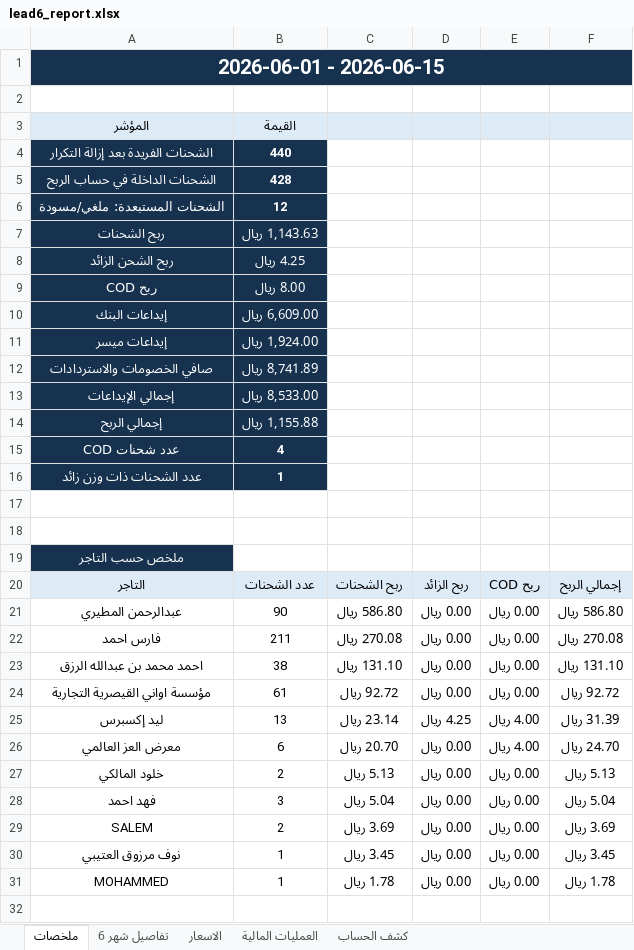
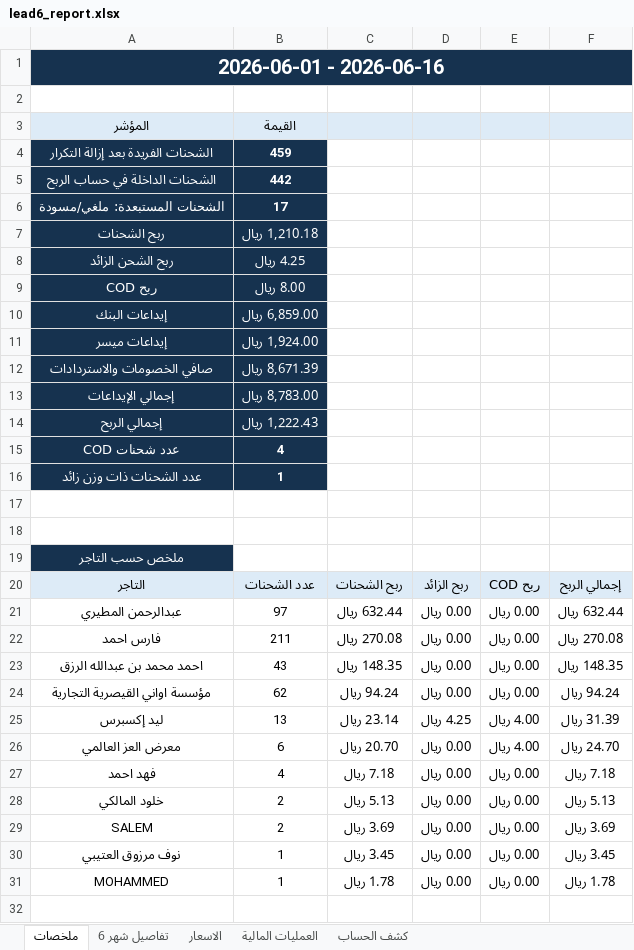
Before and after one commit to ghaidaqu/lead, an Excel workbook: output/lead6_report.xlsx, sheet ملخصات, drawn as a sheet; only a part is shown; values as stored, in another font and other column widths than the file's, no borders; removed rows and columns are numbered as before the commit, all else as after; the diff covers the shown part only; the diff names each change by its address in the sheet, - before the commit and + after, or states it on an @@ line.

```diff
--- a/output/lead6_report.xlsx (sheet ملخصات)
+++ b/output/lead6_report.xlsx (sheet ملخصات)
-A1: 2026-06-01 - 2026-06-15
+A1: 2026-06-01 - 2026-06-16
-B4: 440
+B4: 459
-B5: 428
+B5: 442
-B6: 12
+B6: 17
-B7: 1,143.63 ريال
+B7: 1,210.18 ريال
-B10: 6,609.00 ريال
+B10: 6,859.00 ريال
-B12: 8,741.89 ريال
+B12: 8,671.39 ريال
-B13: 8,533.00 ريال
+B13: 8,783.00 ريال
-B14: 1,155.88 ريال
+B14: 1,222.43 ريال
-B21: 90
+B21: 97
-C21: 586.80 ريال
+C21: 632.44 ريال
-F21: 586.80 ريال
+F21: 632.44 ريال
-B23: 38
+B23: 43
-C23: 131.10 ريال
+C23: 148.35 ريال
-F23: 131.10 ريال
+F23: 148.35 ريال
-B24: 61
+B24: 62
-C24: 92.72 ريال
+C24: 94.24 ريال
-F24: 92.72 ريال
+F24: 94.24 ريال
+row 27: فهد احمد | 4 | 7.18 ريال | 0.00 ريال | 0.00 ريال | 7.18 ريال
-row 28: فهد احمد | 3 | 5.04 ريال | 0.00 ريال | 0.00 ريال | 5.04 ريال
```
Also changed, not shown: 1 added row and 8 edited cells elsewhere in this sheet, sheet تفاصيل شهر 6, sheet العمليات المالية, 2 other files.
